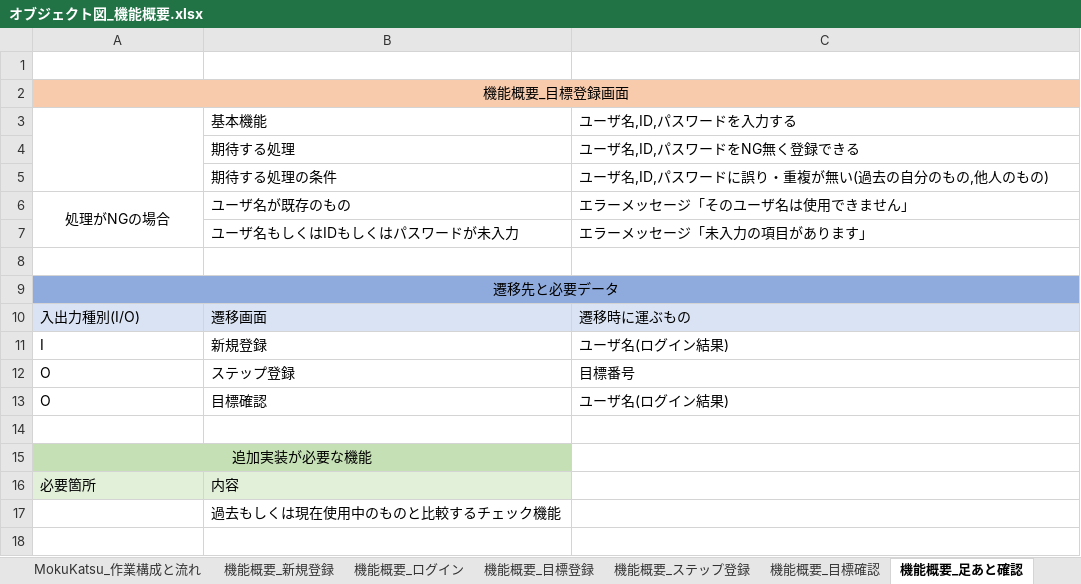
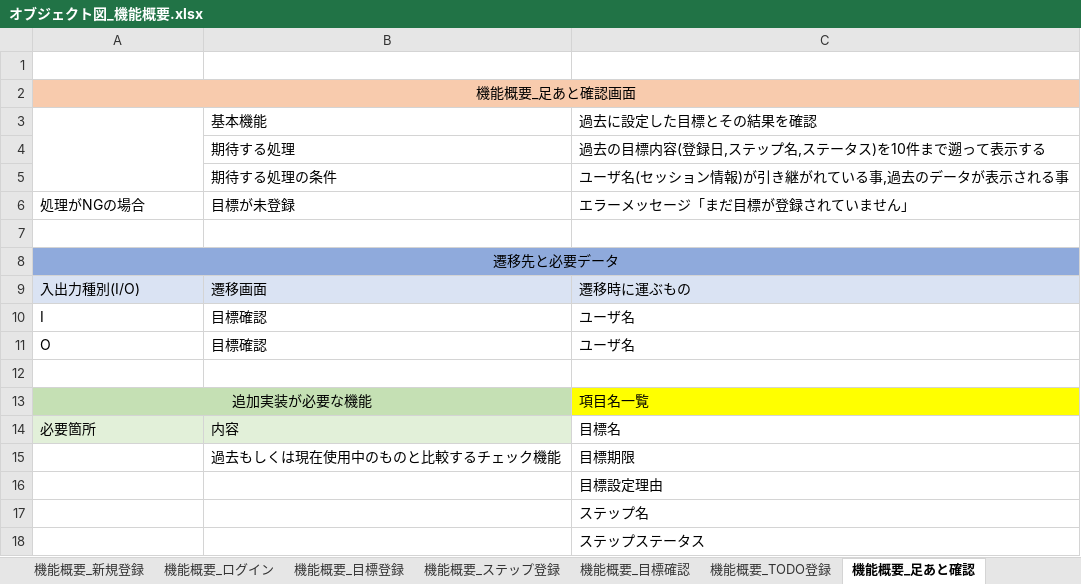
Before and after one commit to gen276/Portfolio, an Excel workbook: オブジェクト図_機能概要.xlsx, sheet 機能概要_足あと確認, drawn as a sheet; values as stored, in another font and other column widths than the file's, no borders; removed rows and columns are numbered as before the commit, all else as after; the diff names each change by its address in the sheet, - before the commit and + after, or states it on an @@ line.

Commit message:
機能概要_学習記録以外部分

```diff
--- a/オブジェクト図_機能概要.xlsx (sheet 機能概要_足あと確認)
+++ b/オブジェクト図_機能概要.xlsx (sheet 機能概要_足あと確認)
+sheet tab: 機能概要_TODO登録
-A2: 機能概要_目標登録画面
+A2: 機能概要_足あと確認画面
-C3: ユーザ名,ID,パスワードを入力する
+C3: 過去に設定した目標とその結果を確認
-C4: ユーザ名,ID,パスワードをNG無く登録できる
+C4: 過去の目標内容(登録日,ステップ名,ステータス)を10件まで遡って表示する
-C5: ユーザ名,ID,パスワードに誤り・重複が無い(過去の自分のもの,他人のもの)
+C5: ユーザ名(セッション情報)が引き継がれている事,過去のデータが表示される事
-A6 alignment: center
+A6 alignment: left
-A6:A7 merged
-B6: ユーザ名が既存のもの
+B6: 目標が未登録
-C6: エラーメッセージ「そのユーザ名は使用できません」
+C6: エラーメッセージ「まだ目標が登録されていません」
-row 7:  | ユーザ名もしくはIDもしくはパスワードが未入力 | エラーメッセージ「未入力の項目があります」
-B10: 新規登録
+B10: 目標確認
-C10: ユーザ名(ログイン結果)
+C10: ユーザ名
-row 12: O | ステップ登録 | 目標番号
-C11: ユーザ名(ログイン結果)
+C11: ユーザ名
-C13: (empty)
+C13: 項目名一覧
-C13 fill: none
+C13 fill: #FFFF00
-C14: (empty)
+C14: 目標名
-C15: (empty)
+C15: 目標期限
+row 16:  |  | 目標設定理由
+row 17:  |  | ステップ名
+row 18:  |  | ステップステータス
```
Also changed, not shown: sheet 機能概要_目標確認, sheet 機能概要_ステップ登録, sheet 作業リスト, sheet MokuKatsu_作業構成と流れ, other sheet tabs, charts or pictures.
